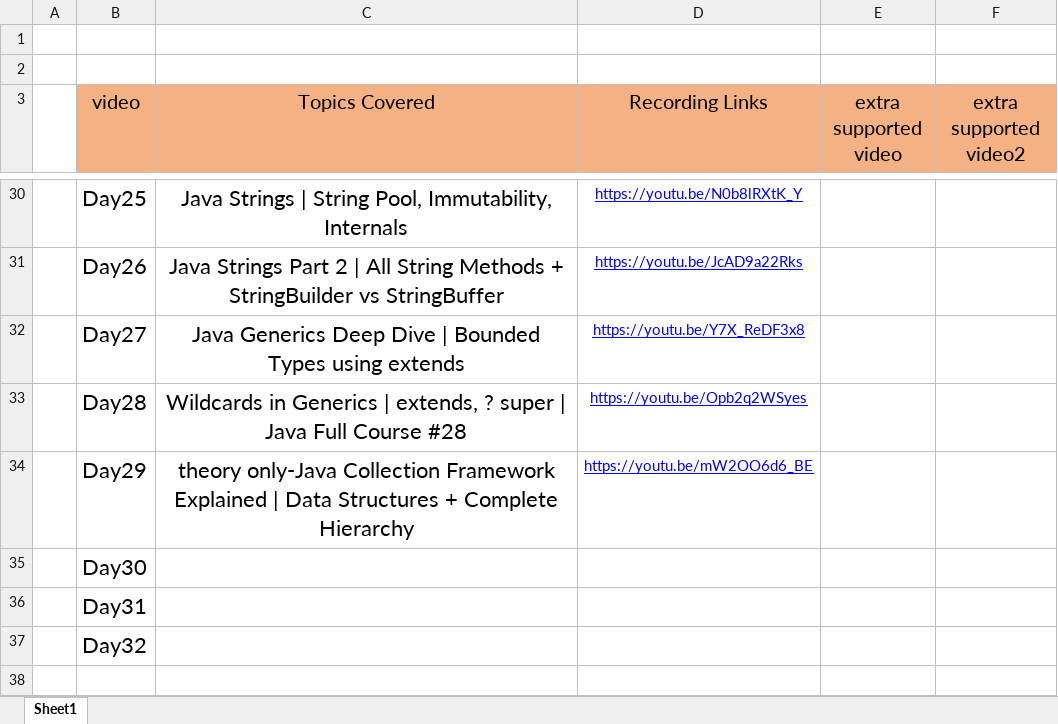
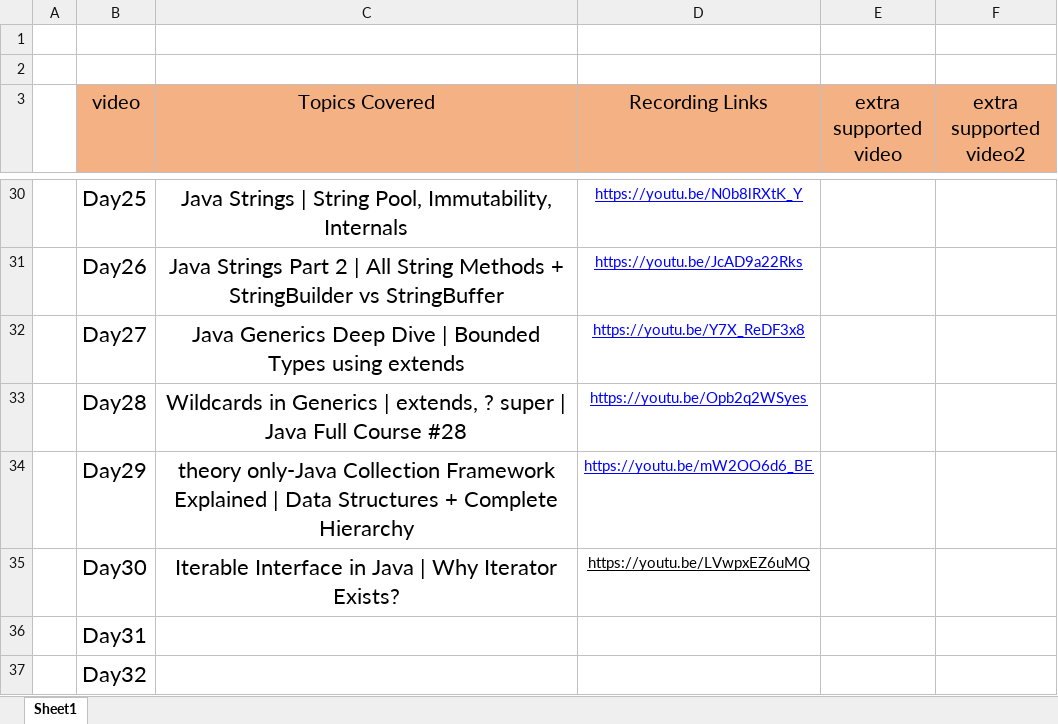
Before and after one commit to Amanchaudary/java-learn, an Excel workbook: Class-Updates-Tracker-Java.xlsx, sheet Sheet1, drawn as a sheet; only a part is shown, gaps mark what is left out; values as stored, in another font and other column widths than the file's, no borders; the diff names each change by its address in the sheet, - before the commit and + after, or states it on an @@ line.

Commit message:
Iterable Interface in Java | Why Iterator Exists?

```diff
--- a/Class-Updates-Tracker-Java.xlsx (sheet Sheet1)
+++ b/Class-Updates-Tracker-Java.xlsx (sheet Sheet1)
-C35 (Topics Covered): (empty)
+C35 (Topics Covered): Iterable Interface in Java | Why Iterator Exists?
-D35 (Recording Links): (empty)
+D35 (Recording Links): https://youtu.be/LVwpxEZ6uMQ
```
Also changed, not shown: 2 other files.
